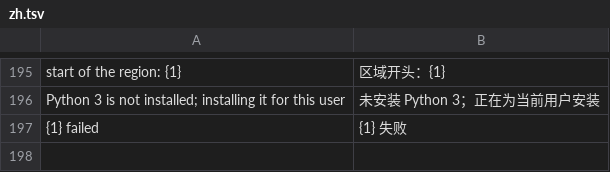
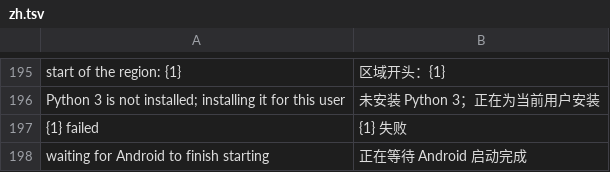
Before and after one commit to liuwang97/mu300-wrt, a TSV file: i18n/zh.tsv, drawn as a sheet; only a part is shown, gaps mark what is left out.

```diff
--- a/i18n/zh.tsv
+++ b/i18n/zh.tsv
@@ -197 +197,2 @@ Python 3 is not installed; installing it for this user	未安装 Python 3；正
 {1} failed	{1} 失败
+waiting for Android to finish starting	正在等待 Android 启动完成
```
Also changed, not shown: i18n/tr.tsv, 2 other files.
